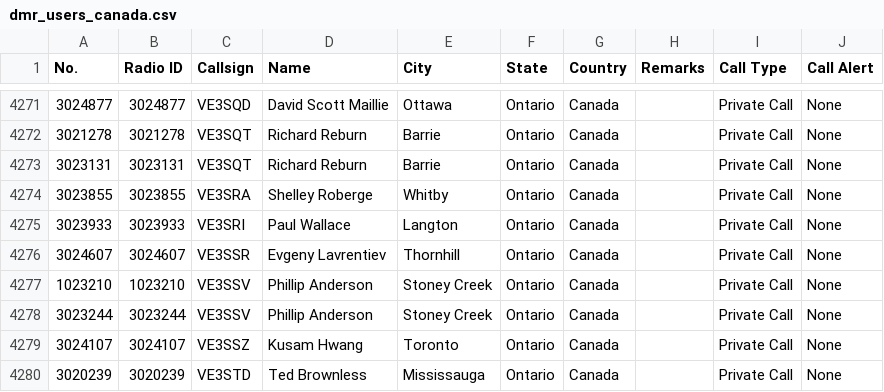
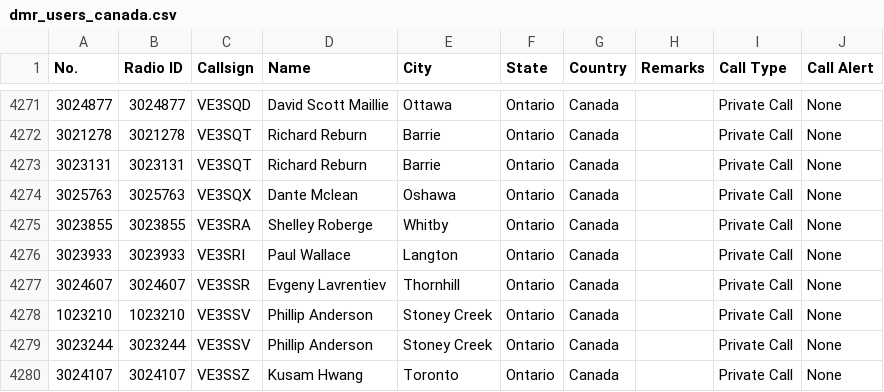
Before and after one commit to CraigHead/Anytone-DMR-Users, a CSV file: dmr_users_canada.csv, drawn as a sheet; only a part is shown, gaps mark what is left out; the shorter side is filled out with more unchanged rows.

Commit message:
Updated DMR User List 20240615.1

```diff
--- a/dmr_users_canada.csv
+++ b/dmr_users_canada.csv
@@ -4273,2 +4273,3 @@
 "3023131","3023131","VE3SQT","Richard Reburn","Barrie","Ontario","Canada","","Private Call","None"
+"3025763","3025763","VE3SQX","Dante Mclean","Oshawa","Ontario","Canada","","Private Call","None"
 "3023855","3023855","VE3SRA","Shelley Roberge","Whitby","Ontario","Canada","","Private Call","None"
```
